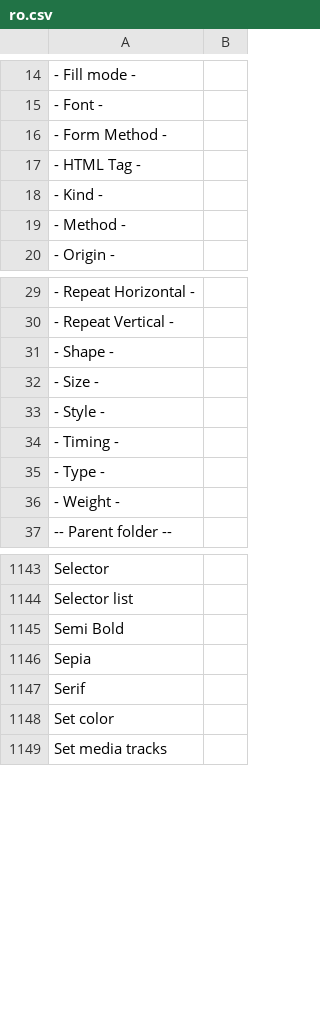
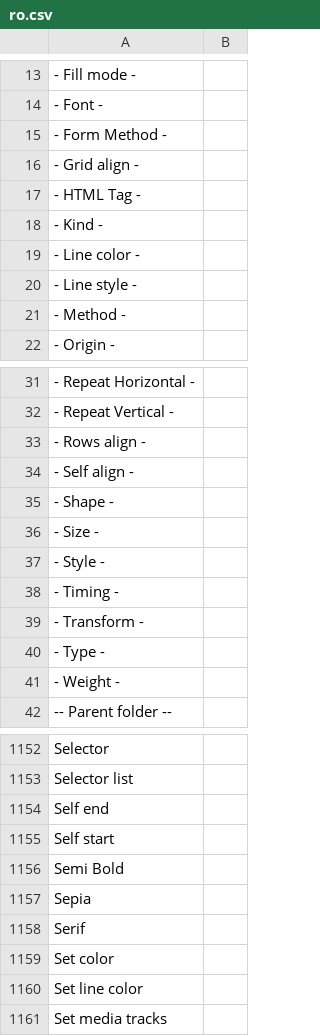
Before and after one commit to desech/desech-studio, a CSV file: build/i18n/ro.csv, drawn as a sheet; only a part is shown, gaps mark what is left out; the diff covers the shown part only.

Commit message:
default values on size, grid, text

```diff
--- a/build/i18n/ro.csv
+++ b/build/i18n/ro.csv
@@ -16,4 +15,7 @@
 "- Form Method -",
+"- Grid align -",
 "- HTML Tag -",
 "- Kind -",
+"- Line color -",
+"- Line style -",
 "- Method -",
@@ -30,2 +32,4 @@
 "- Repeat Vertical -",
+"- Rows align -",
+"- Self align -",
 "- Shape -",
@@ -34,2 +38,3 @@
 "- Timing -",
+"- Transform -",
 "- Type -",
@@ -1144,2 +1153,4 @@
 "Selector list",
+"Self end",
+"Self start",
 "Semi Bold",
@@ -1148,2 +1159,3 @@
 "Set color",
+"Set line color",
 "Set media tracks",
```
Also changed, not shown: 21 added rows, 17 removed rows and 2 edited cells elsewhere in this file, build/i18n/template.csv, 48 other files.
